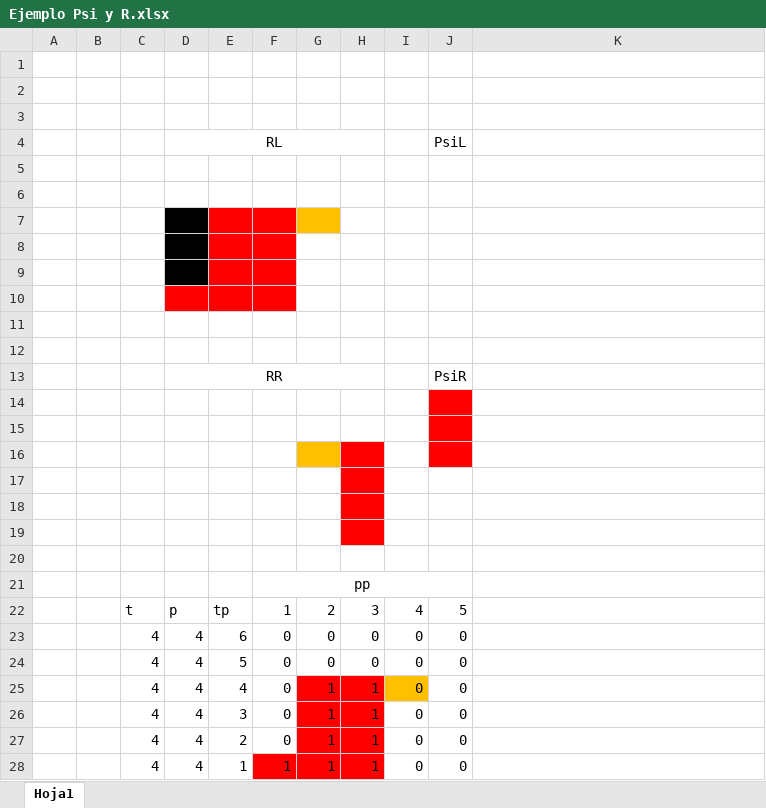
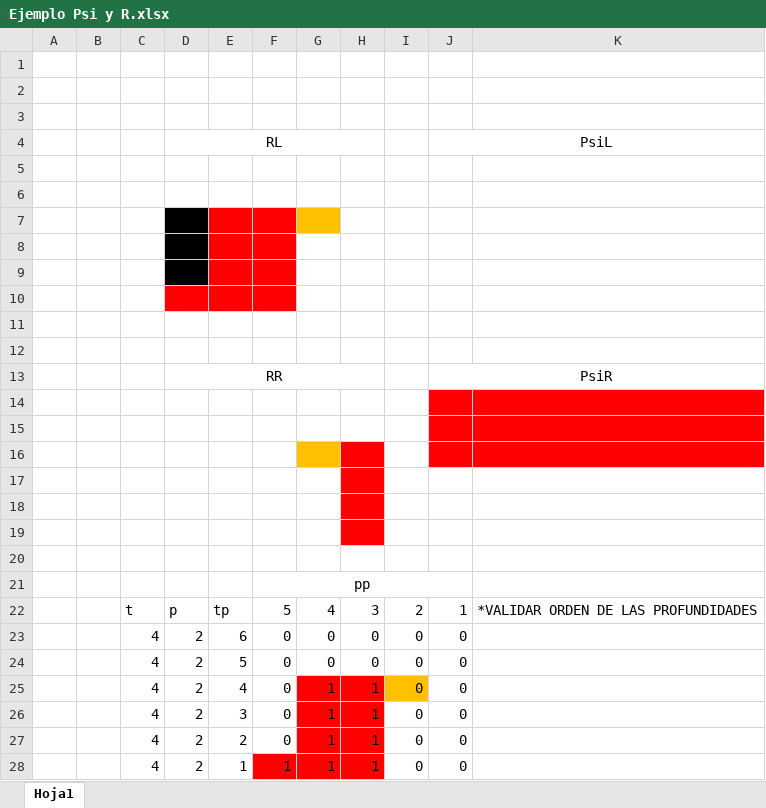
Before and after one commit to Revillot10/Drive-through-racking, an Excel workbook: Ejemplo Psi y R.xlsx, sheet Hoja1, drawn as a sheet; values as stored, in another font and other column widths than the file's, no borders; removed rows and columns are numbered as before the commit, all else as after; the diff names each change by its address in the sheet, - before the commit and + after, or states it on an @@ line.

```diff
--- a/Ejemplo Psi y R.xlsx (sheet Hoja1)
+++ b/Ejemplo Psi y R.xlsx (sheet Hoja1)
+J4:K4 merged
+J13:K13 merged
-K14:K16 fill: none
+K14:K16 fill: #FF0000
-row 22:  |  | t | p | tp | 1 | 2 | 3 | 4 | 5
+row 22:  |  | t | p | tp | 5 | 4 | 3 | 2 | 1 | *VALIDAR ORDEN DE LAS PROFUNDIDADES
-D23:D28: 4
+D23:D28: 2
```
Also changed, not shown: 20 other files.
